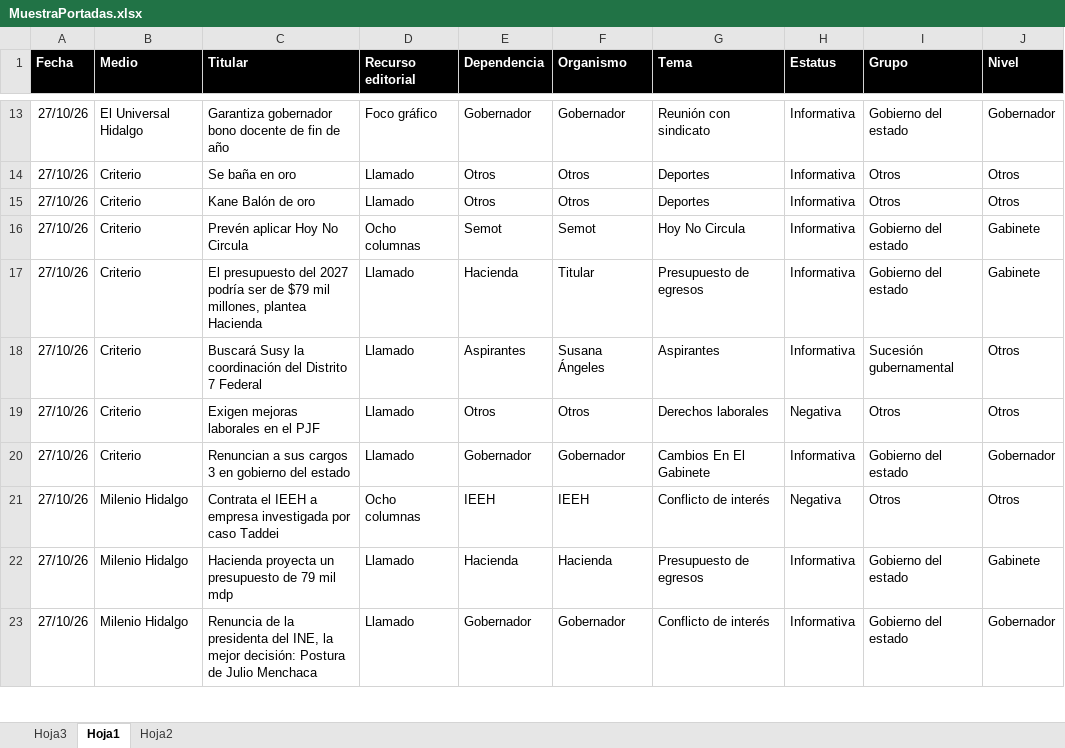
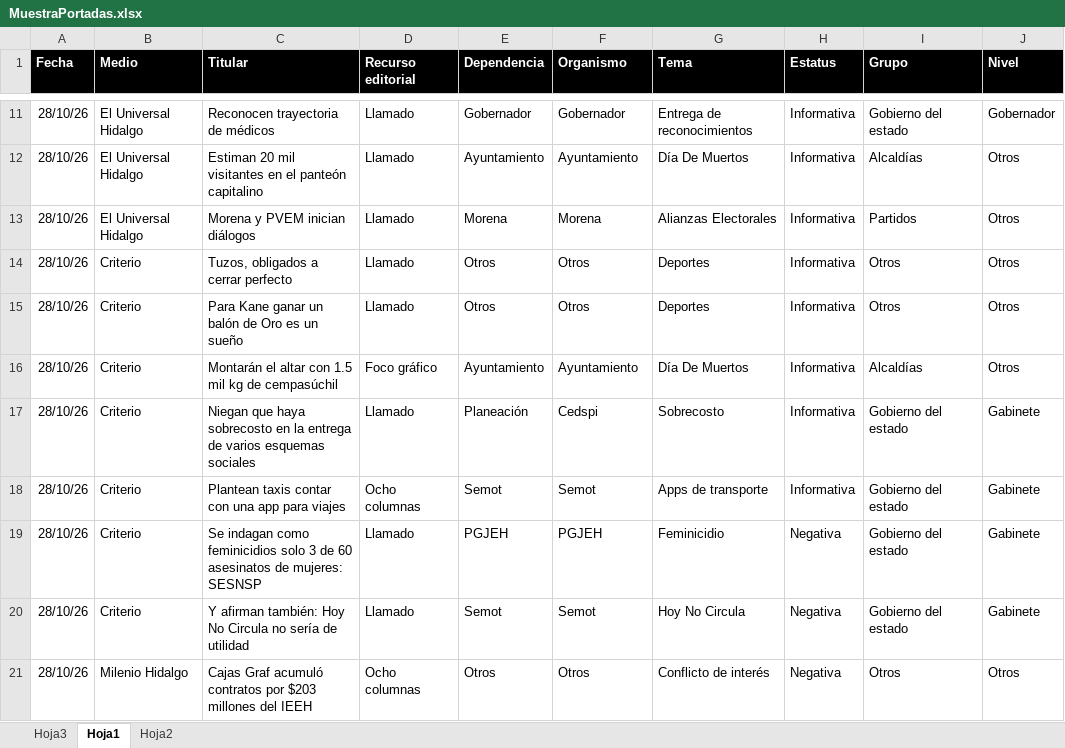
Before and after one commit to thelonious9/Reporteportadas, an Excel workbook: MuestraPortadas.xlsx, sheet Hoja1, drawn as a sheet; only a part is shown, gaps mark what is left out; values as stored, in another font and other column widths than the file's, no borders; conditional formats and table styles not drawn; removed rows and columns are numbered as before the commit, all else as after; the diff covers the shown part only; the diff names each change by its address in the sheet, - before the commit and + after, or states it on an @@ line.

Commit message:
Reporte portadas

```diff
--- a/MuestraPortadas.xlsx (sheet Hoja1)
+++ b/MuestraPortadas.xlsx (sheet Hoja1)
-A11 (Fecha): 27/10/26
+A11 (Fecha): 28/10/26
-C11 (Titular): Garantiza gobernador bono docente de fin de año
+C11 (Titular): Reconocen trayectoria de médicos
-D11 (Recurso editorial): Foco gráfico
+D11 (Recurso editorial): Llamado
-G11 (Tema): Reunión con sindicato
+G11 (Tema): Entrega de reconocimientos
+row 12: 28/10/26 | El Universal Hidalgo | Estiman 20 mil visitantes en el panteón capitalino | Llamado | Ayuntamiento | Ayuntamiento | Día De Muertos | Informativa | Alcaldías | Otros
+row 13: 28/10/26 | El Universal Hidalgo | Morena y PVEM inician diálogos | Llamado | Morena | Morena | Alianzas Electorales | Informativa | Partidos | Otros
-A14:A15 (Fecha): 27/10/26
+A14:A15 (Fecha): 28/10/26
-C14 (Titular): Se baña en oro
+C14 (Titular): Tuzos, obligados a cerrar perfecto
-C15 (Titular): Kane Balón de oro
+C15 (Titular): Para Kane ganar un balón de Oro es un sueño
+row 16: 28/10/26 | Criterio | Montarán el altar con 1.5 mil kg de cempasúchil | Foco gráfico | Ayuntamiento | Ayuntamiento | Día De Muertos | Informativa | Alcaldías | Otros
+row 17: 28/10/26 | Criterio | Niegan que haya sobrecosto en la entrega de varios esquemas sociales | Llamado | Planeación | Cedspi | Sobrecosto | Informativa | Gobierno del estado | Gabinete
-A18 (Fecha): 27/10/26
+A18 (Fecha): 28/10/26
-C18 (Titular): Prevén aplicar Hoy No Circula
+C18 (Titular): Plantean taxis contar con una app para viajes
-G18 (Tema): Hoy No Circula
+G18 (Tema): Apps de transporte
+row 19: 28/10/26 | Criterio | Se indagan como feminicidios solo 3 de 60 asesinatos de mujeres: SESNSP | Llamado | PGJEH | PGJEH | Feminicidio | Negativa | Gobierno del estado | Gabinete
-A20 (Fecha): 27/10/26
+A20 (Fecha): 28/10/26
-C20 (Titular): El presupuesto del 2027 podría ser de $79 mil millones, plantea Hacienda
+C20 (Titular): Y afirman también: Hoy No Circula no sería de utilidad
-E20 (Dependencia): Hacienda
+E20 (Dependencia): Semot
-F20 (Organismo): Titular
+F20 (Organismo): Semot
-G20 (Tema): Presupuesto de egresos
+G20 (Tema): Hoy No Circula
-H20 (Estatus): Informativa
+H20 (Estatus): Negativa
-row 18: 27/10/26 | Criterio | Buscará Susy la coordinación del Distrito 7 Federal | Llamado | Aspirantes | Susana Ángeles | Aspirantes | Informativa | Sucesión gubernamental | Otros
-row 19: 27/10/26 | Criterio | Exigen mejoras laborales en el PJF | Llamado | Otros | Otros | Derechos laborales | Negativa | Otros | Otros
-row 20: 27/10/26 | Criterio | Renuncian a sus cargos 3 en gobierno del estado | Llamado | Gobernador | Gobernador | Cambios En El Gabinete | Informativa | Gobierno del estado | Gobernador
-A21 (Fecha): 27/10/26
+A21 (Fecha): 28/10/26
-C21 (Titular): Contrata el IEEH a empresa investigada por caso Taddei
+C21 (Titular): Cajas Graf acumuló contratos por $203 millones del IEEH
-E21 (Dependencia): IEEH
+E21 (Dependencia): Otros
-F21 (Organismo): IEEH
+F21 (Organismo): Otros
-row 22: 27/10/26 | Milenio Hidalgo | Hacienda proyecta un presupuesto de 79 mil mdp | Llamado | Hacienda | Hacienda | Presupuesto de egresos | Informativa | Gobierno del estado | Gabinete
-row 23: 27/10/26 | Milenio Hidalgo | Renuncia de la presidenta del INE, la mejor decisión: Postura de Julio Menchaca | Llamado | Gobernador | Gobernador | Conflicto de interés | Informativa | Gobierno del estado | Gobernador
```
Also changed, not shown: 26 added rows, 31 removed rows and 122 edited cells elsewhere in this sheet, 1 other file.
